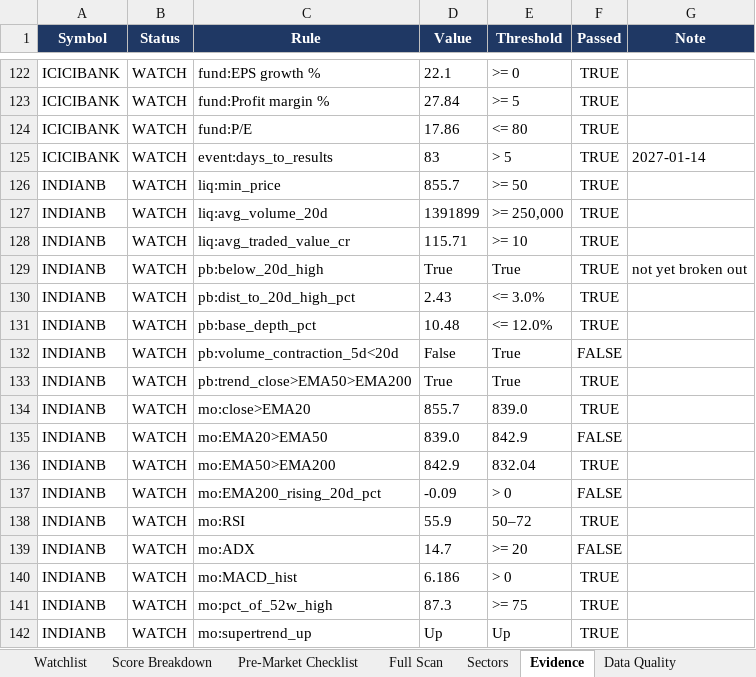
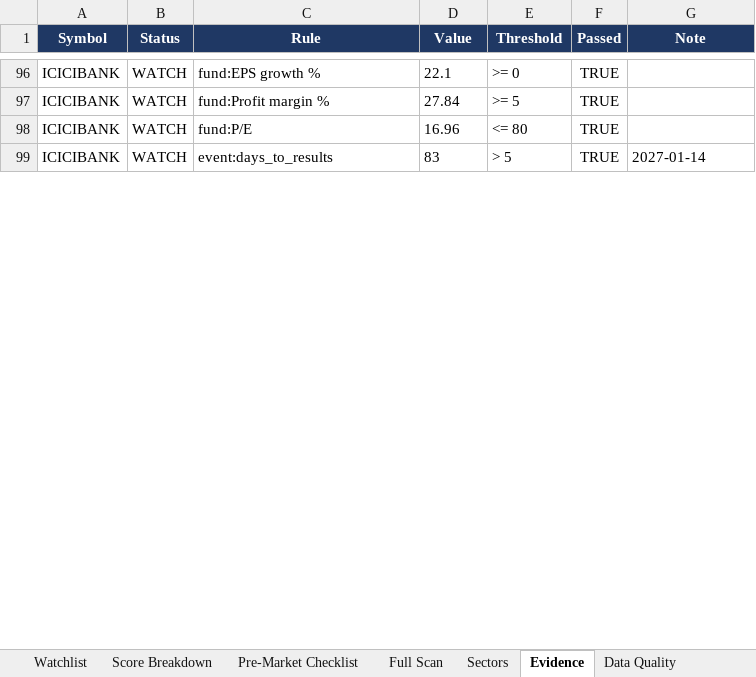
Before and after one commit to KGR1516/srikanth-swing-trade-agent-nifty500, an Excel workbook: data/output/swing_agent.xlsx, sheet Evidence, drawn as a sheet; only a part is shown, gaps mark what is left out; values as stored, in another font and other column widths than the file's, no borders; conditional formats not drawn; removed rows and columns are numbered as before the commit, all else as after; the diff covers the shown part only; the diff names each change by its address in the sheet, - before the commit and + after, or states it on an @@ line.

```diff
--- a/data/output/swing_agent.xlsx (sheet Evidence)
+++ b/data/output/swing_agent.xlsx (sheet Evidence)
-D98 (Value): 17.86
+D98 (Value): 16.96
-row 126: INDIANB | WATCH | liq:min_price | 855.7 | >= 50 | TRUE
-row 127: INDIANB | WATCH | liq:avg_volume_20d | 1391899 | >= 250,000 | TRUE
-row 128: INDIANB | WATCH | liq:avg_traded_value_cr | 115.71 | >= 10 | TRUE
-row 129: INDIANB | WATCH | pb:below_20d_high | True | True | TRUE | not yet broken out
-row 130: INDIANB | WATCH | pb:dist_to_20d_high_pct | 2.43 | <= 3.0% | TRUE
-row 131: INDIANB | WATCH | pb:base_depth_pct | 10.48 | <= 12.0% | TRUE
-row 132: INDIANB | WATCH | pb:volume_contraction_5d<20d | False | True | FALSE
-row 133: INDIANB | WATCH | pb:trend_close>EMA50>EMA200 | True | True | TRUE
-row 134: INDIANB | WATCH | mo:close>EMA20 | 855.7 | 839.0 | TRUE
-row 135: INDIANB | WATCH | mo:EMA20>EMA50 | 839.0 | 842.9 | FALSE
-row 136: INDIANB | WATCH | mo:EMA50>EMA200 | 842.9 | 832.04 | TRUE
-row 137: INDIANB | WATCH | mo:EMA200_rising_20d_pct | -0.09 | > 0 | FALSE
-row 138: INDIANB | WATCH | mo:RSI | 55.9 | 50–72 | TRUE
-row 139: INDIANB | WATCH | mo:ADX | 14.7 | >= 20 | FALSE
-row 140: INDIANB | WATCH | mo:MACD_hist | 6.186 | > 0 | TRUE
-row 141: INDIANB | WATCH | mo:pct_of_52w_high | 87.3 | >= 75 | TRUE
-row 142: INDIANB | WATCH | mo:supertrend_up | Up | Up | TRUE
```
Also changed, not shown: 22 added rows, 229 removed rows, 4 moved rows and 134 edited cells elsewhere in this sheet, sheet Full Scan, sheet Data Quality, sheet Score Breakdown, sheet Watchlist, sheet Sectors, sheet Summary, 4 other files.
